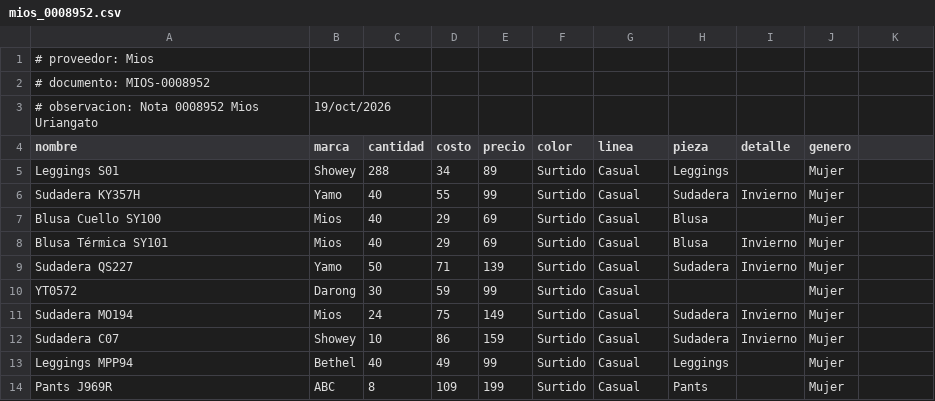
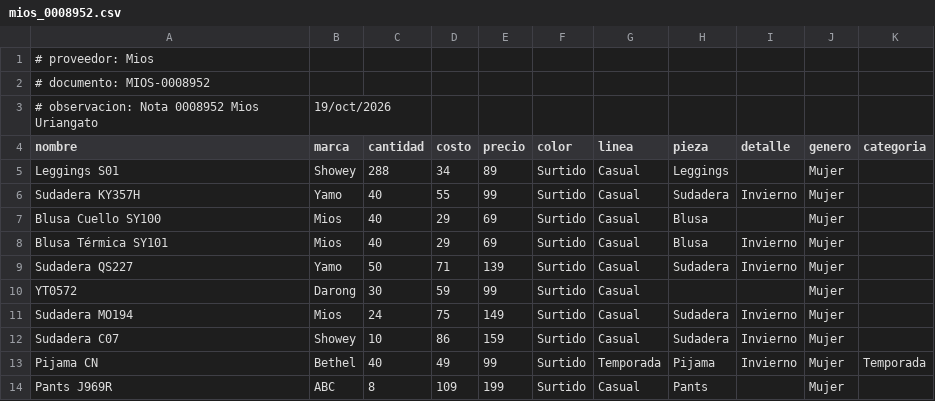
Before and after one commit to DMXFabian1/pos_uniformes, a CSV file: pos_uniformes/data/notas_compra/mios_0008952.csv, drawn as a sheet; the diff names each change by its address in the sheet, - before the commit and + after, or states it on an @@ line.

```diff
--- a/pos_uniformes/data/notas_compra/mios_0008952.csv
+++ b/pos_uniformes/data/notas_compra/mios_0008952.csv
-K4: (empty)
+K4: categoria
-A13 (nombre): Leggings MPP94
+A13 (nombre): Pijama CN
-G13 (linea): Casual
+G13 (linea): Temporada
-H13 (pieza): Leggings
+H13 (pieza): Pijama
-I13 (detalle): (empty)
+I13 (detalle): Invierno
-K13 (categoria): (empty)
+K13 (categoria): Temporada
```
